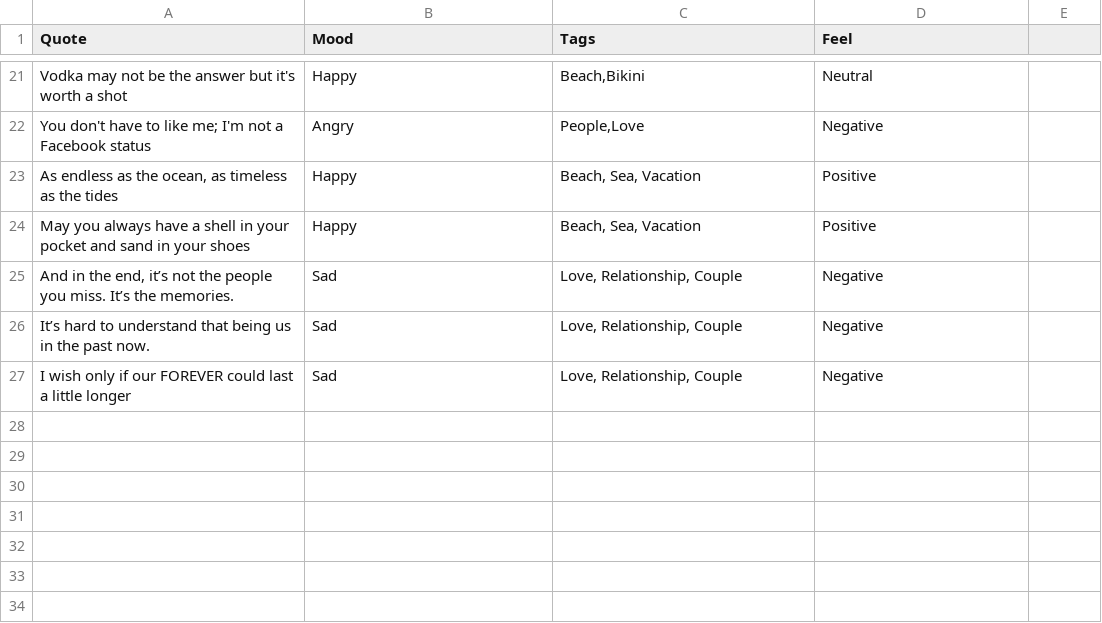
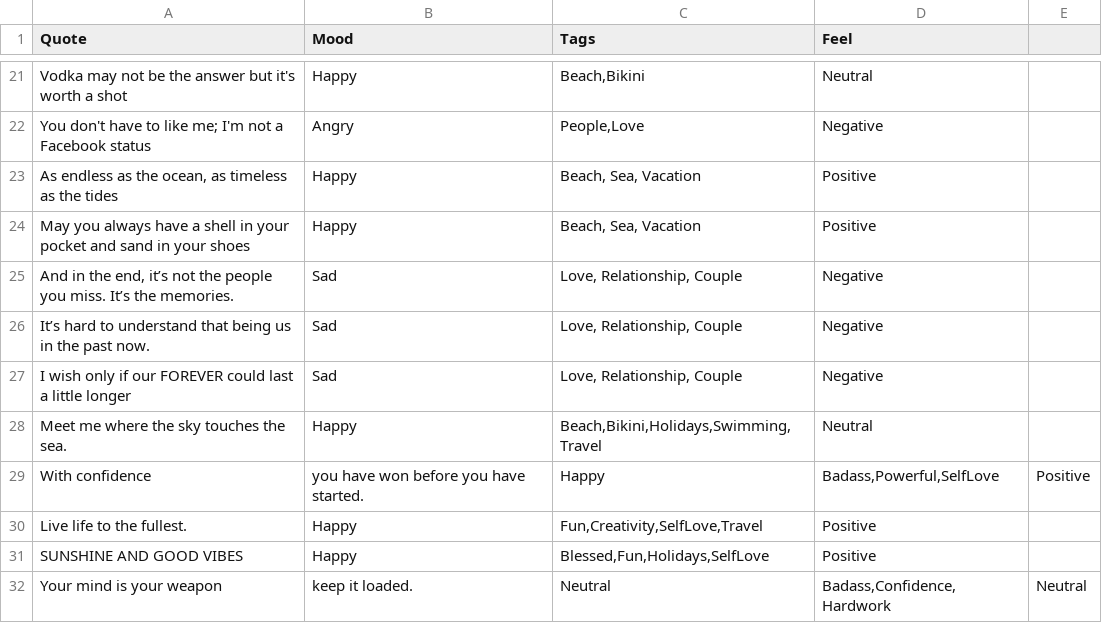
Before and after one commit to devcer/captions-for-ig, a CSV file: captions.csv, drawn as a sheet; only a part is shown, gaps mark what is left out.

Commit message:
Added  captions
Added 5 captions with mood, tags and feel/vibe.

```diff
--- a/captions.csv
+++ b/captions.csv
@@ -27 +27,6 @@ May you always have a shell in your pocket and sand in your shoes,Happy,"Beach,
 I wish only if our FOREVER could last a little longer,Sad,"Love, Relationship, Couple",Negative
+Meet me where the sky touches the sea., Happy, "Beach,Bikini,Holidays,Swimming,Travel",Neutral
+With confidence, you have won before you have started.,Happy,"Badass,Powerful,SelfLove",Positive
+Live life to the fullest.,Happy,"Fun,Creativity,SelfLove,Travel",Positive
+SUNSHINE AND GOOD VIBES,Happy,"Blessed,Fun,Holidays,SelfLove",Positive
+Your mind is your weapon, keep it loaded.,Neutral,"Badass,Confidence,Hardwork",Neutral
```
